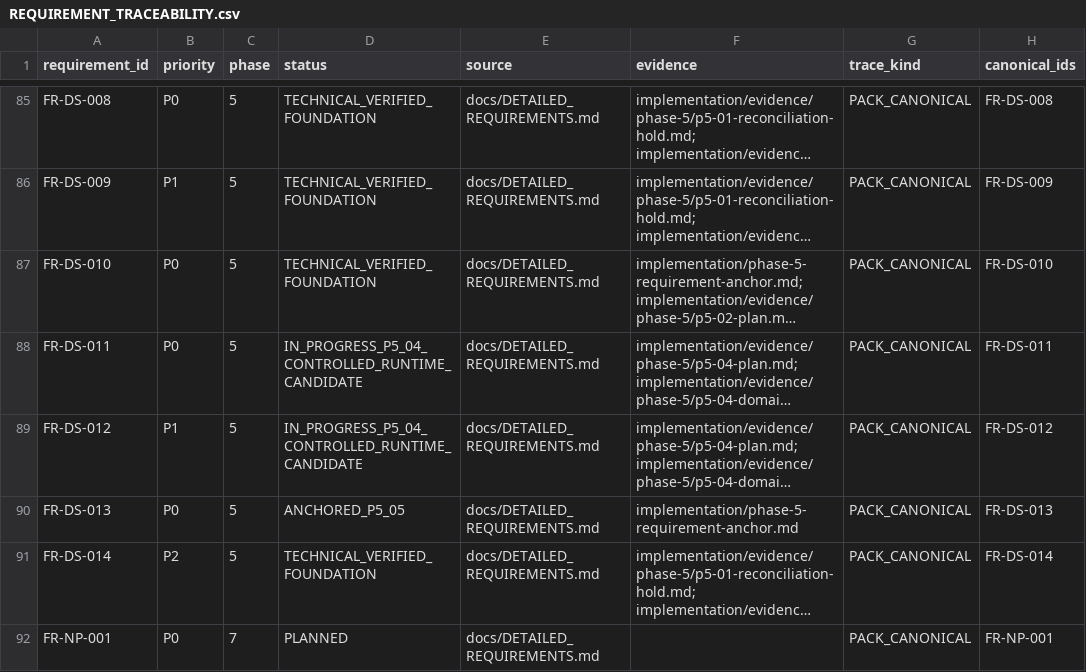
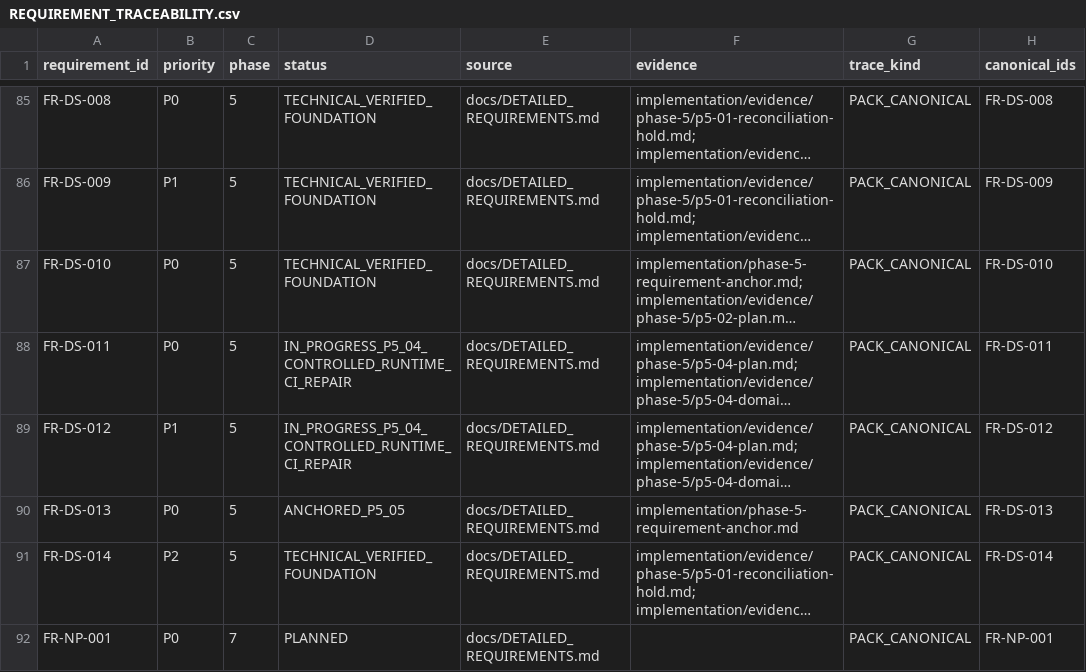
Before and after one commit to kaibowang-hash/jce_npi, a CSV file: implementation/REQUIREMENT_TRACEABILITY.csv, drawn as a sheet; only a part is shown, gaps mark what is left out; long unchanged cells end in …; the diff names each change by its address in the sheet, - before the commit and + after, or states it on an @@ line.

Commit message:
test(p5-04): repair runtime ci evidence

```diff
--- a/implementation/REQUIREMENT_TRACEABILITY.csv
+++ b/implementation/REQUIREMENT_TRACEABILITY.csv
-D88:D89 (status): IN_PROGRESS_P5_04_CONTROLLED_RUNTIME_CANDIDATE
+D88:D89 (status): IN_PROGRESS_P5_04_CONTROLLED_RUNTIME_CI_REPAIR
```
Also changed, not shown: 10 other files.
